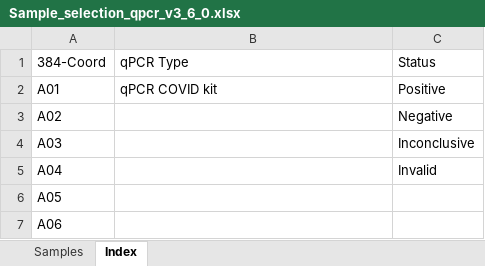
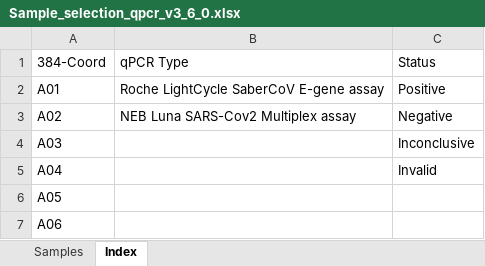
Before and after one commit to c3g/freezeman, an Excel workbook: backend/fms_core/static/submission_templates/Sample_selection_qpcr_v3_6_0.xlsx, sheet Index, drawn as a sheet; only a part is shown; values as stored, in another font and other column widths than the file's, no borders; the diff names each change by its address in the sheet, - before the commit and + after, or states it on an @@ line.

```diff
--- a/backend/fms_core/static/submission_templates/Sample_selection_qpcr_v3_6_0.xlsx (sheet Index)
+++ b/backend/fms_core/static/submission_templates/Sample_selection_qpcr_v3_6_0.xlsx (sheet Index)
-B2: qPCR COVID kit
+B2: Roche LightCycle SaberCoV E-gene assay
-B3: (empty)
+B3: NEB Luna SARS-Cov2 Multiplex assay
```
Also changed, not shown: sheet Samples, 6 other files.
